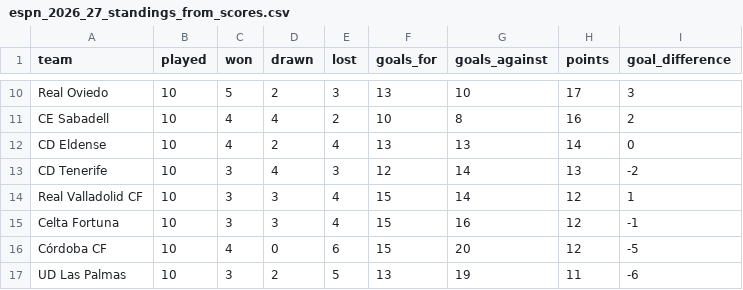
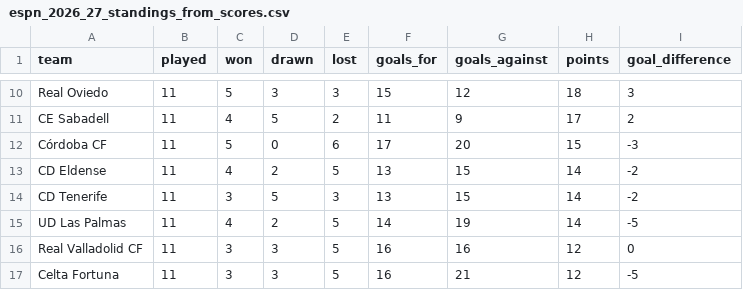
Before and after one commit to wildsonfranciscosilva1986-coder/laliga-hypermotion-2026-27-dashboard, a CSV file: espn_2026_27_standings_from_scores.csv, drawn as a sheet; only a part is shown, gaps mark what is left out; removed rows and columns are numbered as before the commit, all else as after; the diff covers the shown part only; the diff names each change by its address in the sheet, - before the commit and + after, or states it on an @@ line.

```diff
--- a/espn_2026_27_standings_from_scores.csv
+++ b/espn_2026_27_standings_from_scores.csv
-B10:B11 (played): 10
+B10:B11 (played): 11
-D10 (drawn): 2
+D10 (drawn): 3
-F10 (goals_for): 13
+F10 (goals_for): 15
-G10 (goals_against): 10
+G10 (goals_against): 12
-H10 (points): 17
+H10 (points): 18
-D11 (drawn): 4
+D11 (drawn): 5
-F11 (goals_for): 10
+F11 (goals_for): 11
-G11 (goals_against): 8
+G11 (goals_against): 9
-H11 (points): 16
+H11 (points): 17
+row 12: Córdoba CF | 11 | 5 | 0 | 6 | 17 | 20 | 15 | -3
-B13:B14 (played): 10
+B13:B14 (played): 11
-E13 (lost): 4
+E13 (lost): 5
-G13 (goals_against): 13
+G13 (goals_against): 15
-I13 (goal_difference): 0
+I13 (goal_difference): -2
-D14 (drawn): 4
+D14 (drawn): 5
-F14 (goals_for): 12
+F14 (goals_for): 13
-G14 (goals_against): 14
+G14 (goals_against): 15
-H14 (points): 13
+H14 (points): 14
+row 15: UD Las Palmas | 11 | 4 | 2 | 5 | 14 | 19 | 14 | -5
-B16:B17 (played): 10
+B16:B17 (played): 11
-E16:E17 (lost): 4
+E16:E17 (lost): 5
-F16:F17 (goals_for): 15
+F16:F17 (goals_for): 16
-G16 (goals_against): 14
+G16 (goals_against): 16
-I16 (goal_difference): 1
+I16 (goal_difference): 0
-G17 (goals_against): 16
+G17 (goals_against): 21
-I17 (goal_difference): -1
+I17 (goal_difference): -5
-row 16: Córdoba CF | 10 | 4 | 0 | 6 | 15 | 20 | 12 | -5
-row 17: UD Las Palmas | 10 | 3 | 2 | 5 | 13 | 19 | 11 | -6
```
Also changed, not shown: 4 added rows, 4 removed rows and 51 edited cells elsewhere in this file, laliga2_2026_27_computed_all_table.csv, laliga2_2026_27_computed_home_table.csv, 12 other files.
